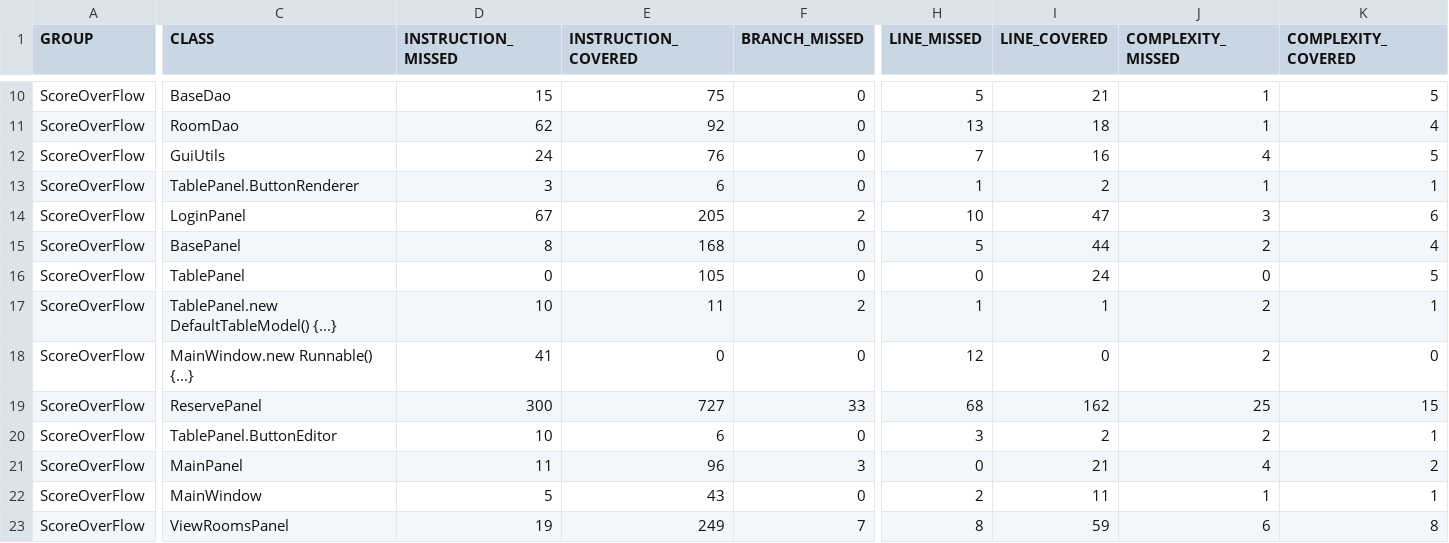
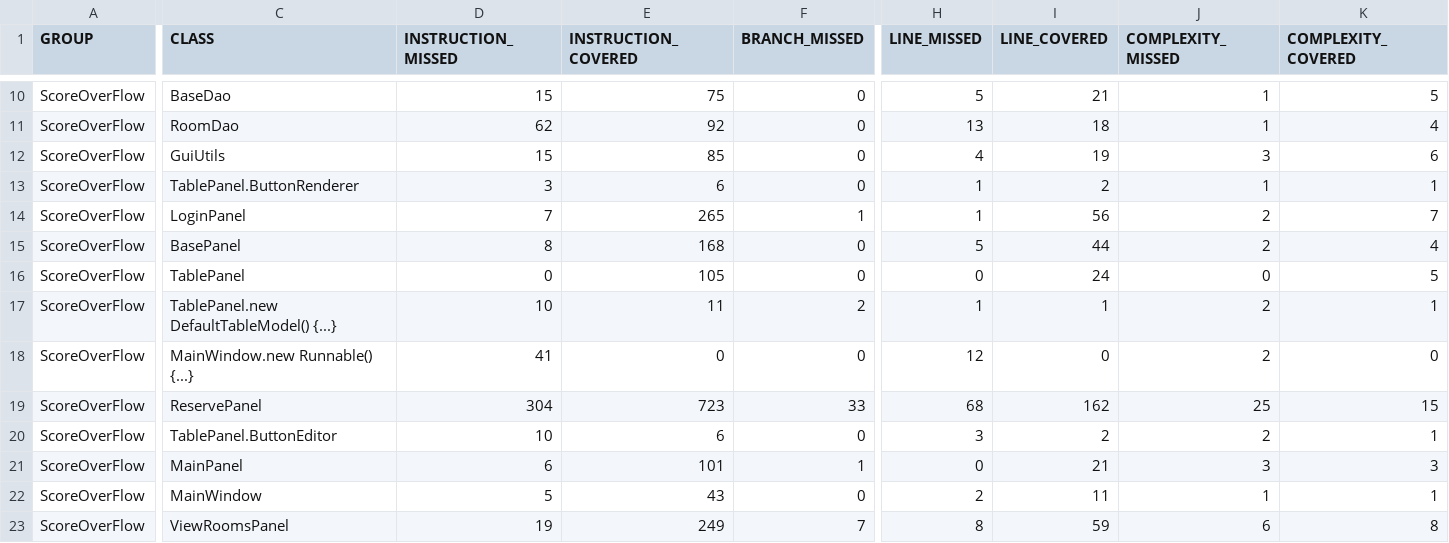
Before and after one commit to Zichuan-Wang/ScoreOverFlow, a CSV file: reports/jacoco/jacoco.csv, drawn as a sheet; only a part is shown, gaps mark what is left out; the diff covers the shown part only; the diff names each change by its address in the sheet, - before the commit and + after, or states it on an @@ line.

```diff
--- a/reports/jacoco/jacoco.csv
+++ b/reports/jacoco/jacoco.csv
-D12 (INSTRUCTION_MISSED): 24
+D12 (INSTRUCTION_MISSED): 15
-E12 (INSTRUCTION_COVERED): 76
+E12 (INSTRUCTION_COVERED): 85
-H12 (LINE_MISSED): 7
+H12 (LINE_MISSED): 4
-I12 (LINE_COVERED): 16
+I12 (LINE_COVERED): 19
-J12 (COMPLEXITY_MISSED): 4
+J12 (COMPLEXITY_MISSED): 3
-K12 (COMPLEXITY_COVERED): 5
+K12 (COMPLEXITY_COVERED): 6
-D14 (INSTRUCTION_MISSED): 67
+D14 (INSTRUCTION_MISSED): 7
-E14 (INSTRUCTION_COVERED): 205
+E14 (INSTRUCTION_COVERED): 265
-F14 (BRANCH_MISSED): 2
+F14 (BRANCH_MISSED): 1
-H14 (LINE_MISSED): 10
+H14 (LINE_MISSED): 1
-I14 (LINE_COVERED): 47
+I14 (LINE_COVERED): 56
-J14 (COMPLEXITY_MISSED): 3
+J14 (COMPLEXITY_MISSED): 2
-K14 (COMPLEXITY_COVERED): 6
+K14 (COMPLEXITY_COVERED): 7
-D19 (INSTRUCTION_MISSED): 300
+D19 (INSTRUCTION_MISSED): 304
-E19 (INSTRUCTION_COVERED): 727
+E19 (INSTRUCTION_COVERED): 723
-D21 (INSTRUCTION_MISSED): 11
+D21 (INSTRUCTION_MISSED): 6
-E21 (INSTRUCTION_COVERED): 96
+E21 (INSTRUCTION_COVERED): 101
-F21 (BRANCH_MISSED): 3
+F21 (BRANCH_MISSED): 1
-J21 (COMPLEXITY_MISSED): 4
+J21 (COMPLEXITY_MISSED): 3
-K21 (COMPLEXITY_COVERED): 2
+K21 (COMPLEXITY_COVERED): 3
```
Also changed, not shown: 4 edited cells elsewhere in this file, 37 other files.
